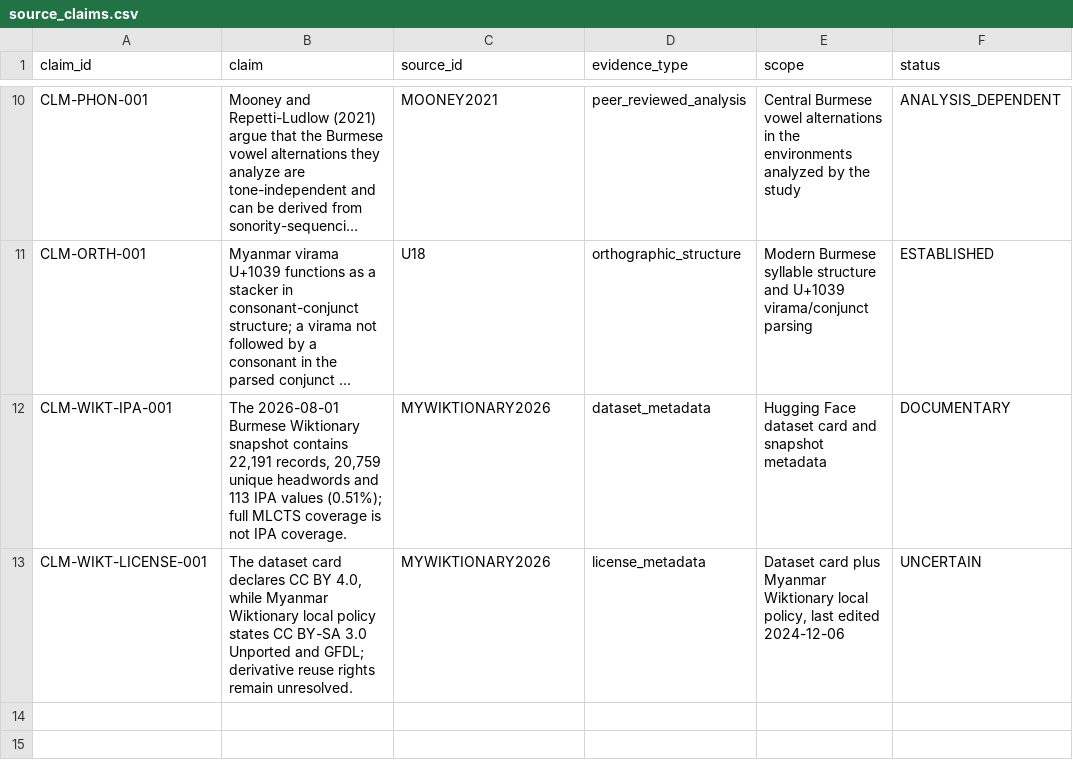
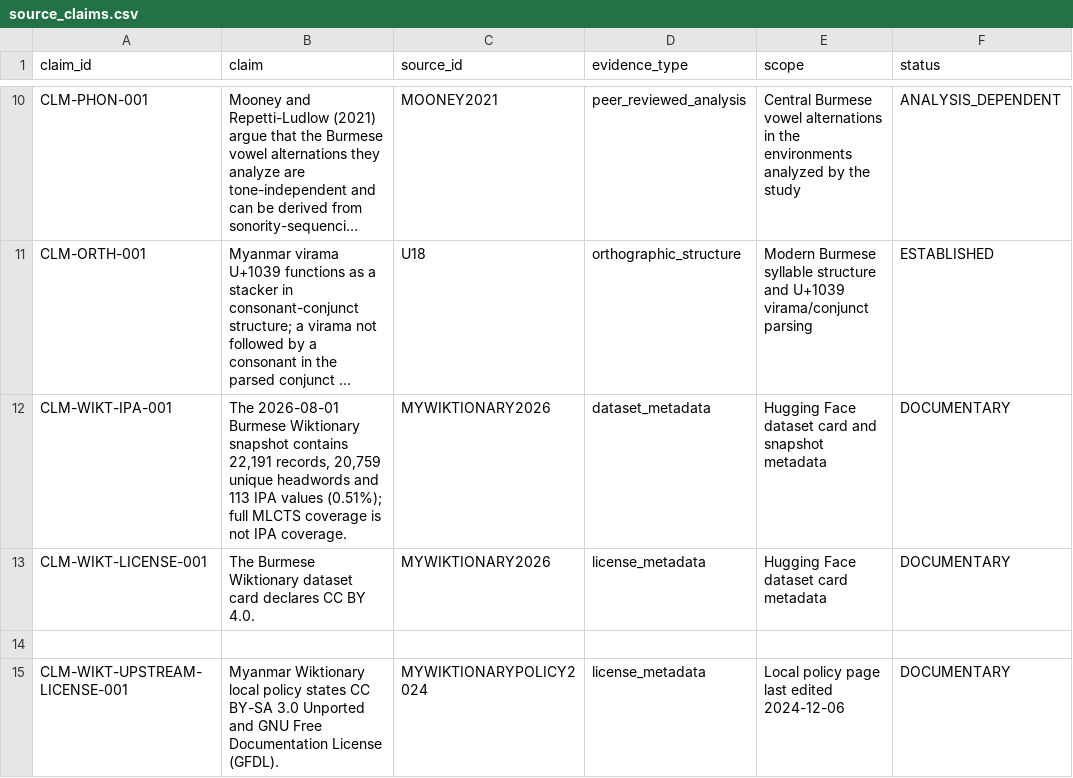
Before and after one commit to ClippyFirst/Burmese-Ukrainian-Phonetic-System-, a CSV file: data/burmese/source_claims.csv, drawn as a sheet; only a part is shown, gaps mark what is left out; long unchanged cells end in …; the diff names each change by its address in the sheet, - before the commit and + after, or states it on an @@ line.

```diff
--- a/data/burmese/source_claims.csv
+++ b/data/burmese/source_claims.csv
-B13 (claim): The dataset card declares CC BY 4.0, while Myanmar Wiktionary local policy states CC BY-SA 3.0 Unported and GFDL; derivative reuse rights remain unresolved.
+B13 (claim): The Burmese Wiktionary dataset card declares CC BY 4.0.
-E13 (scope): Dataset card plus Myanmar Wiktionary local policy, last edited 2024-12-06
+E13 (scope): Hugging Face dataset card metadata
-F13 (status): UNCERTAIN
+F13 (status): DOCUMENTARY
+row 14: (empty)
+row 15: CLM-WIKT-UPSTREAM-LICENSE-001 | Myanmar Wiktionary local policy states CC BY-SA 3.0 Unported and GNU Free Documentation License (GFDL). | MYWIKTIONARYPOLICY2024 | license_metadata | Local policy page last edited 2024-12-06 | DOCUMENTARY
```
Also changed, not shown: data/burmese/sources.csv, 1 other file.
